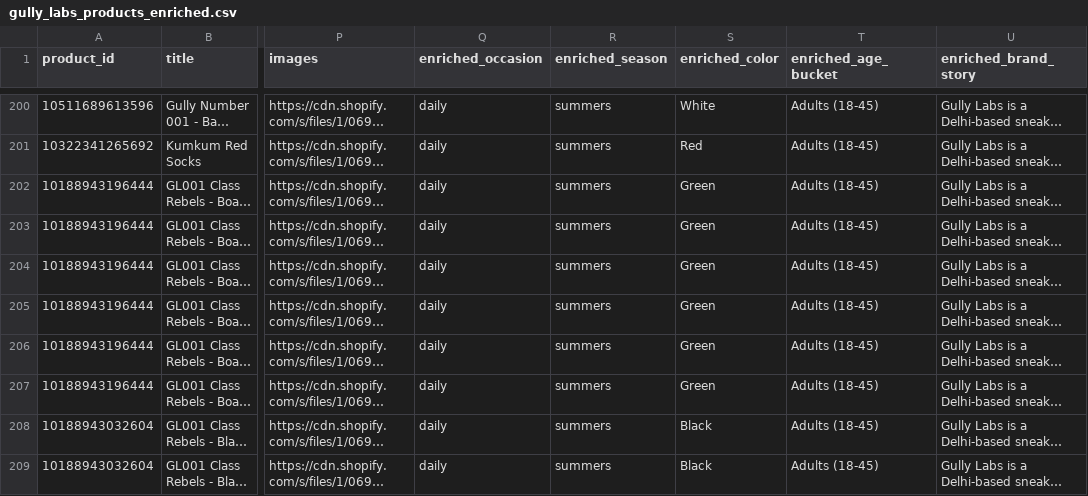
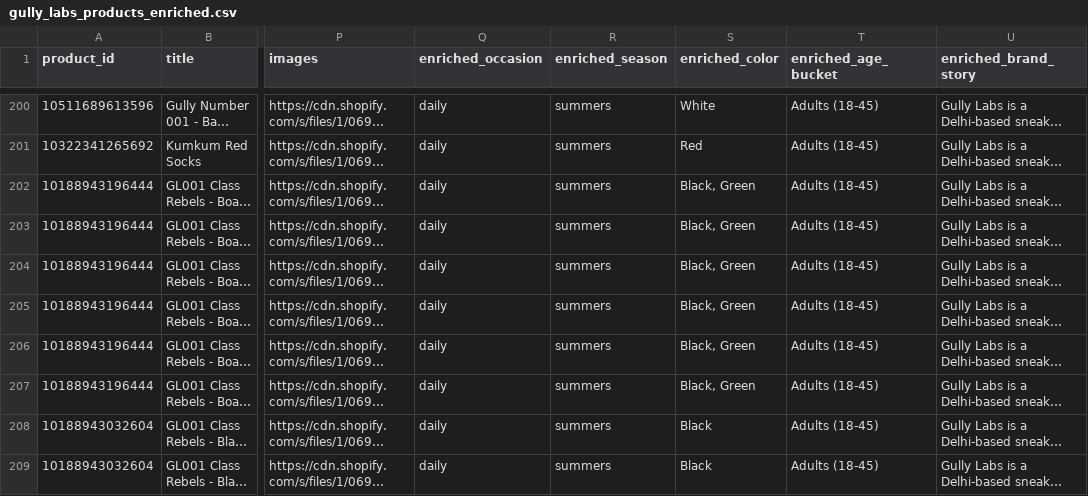
Before and after one commit to suveshagnihotri/shopping-agent, a CSV file: gully_labs_products_enriched.csv, drawn as a sheet; only a part is shown, gaps mark what is left out; long unchanged cells end in …; the diff covers the shown part only; the diff names each change by its address in the sheet, - before the commit and + after, or states it on an @@ line.

```diff
--- a/gully_labs_products_enriched.csv
+++ b/gully_labs_products_enriched.csv
-S202:S207 (enriched_color): Green
+S202:S207 (enriched_color): Black, Green
```
Also changed, not shown: 39 edited cells elsewhere in this file, 7-10_products_enriched.csv, baller_athletik_products_enriched.csv, 36 other files.
